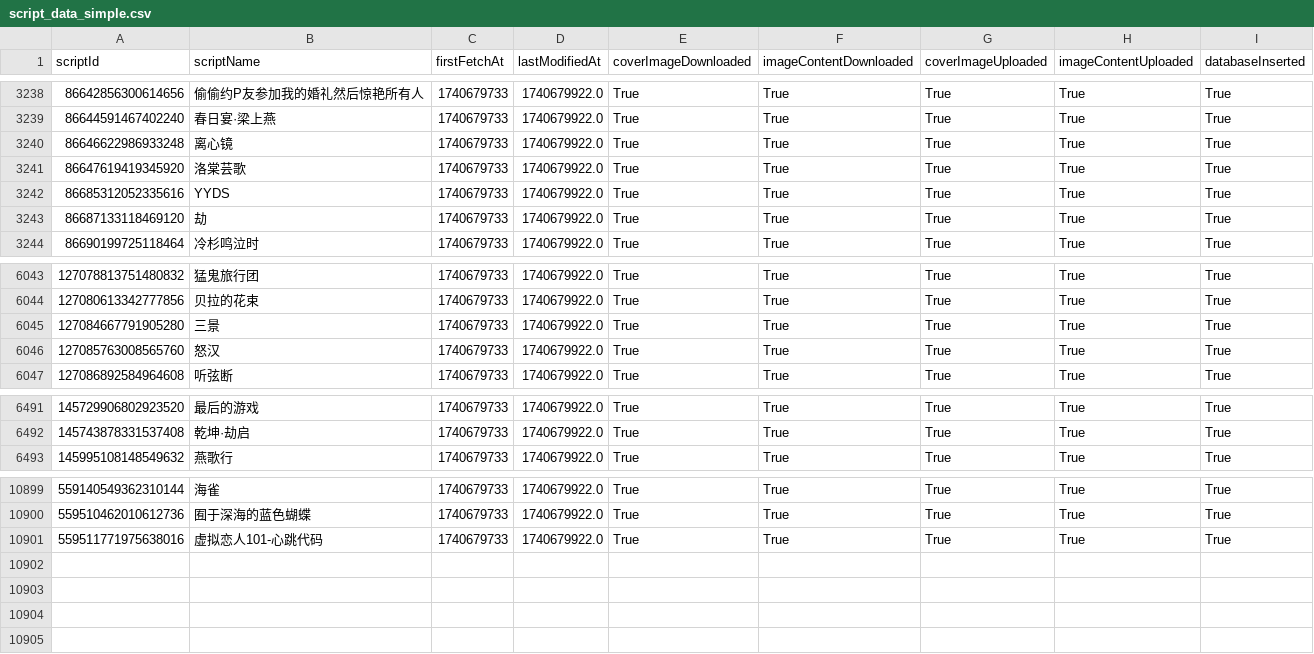
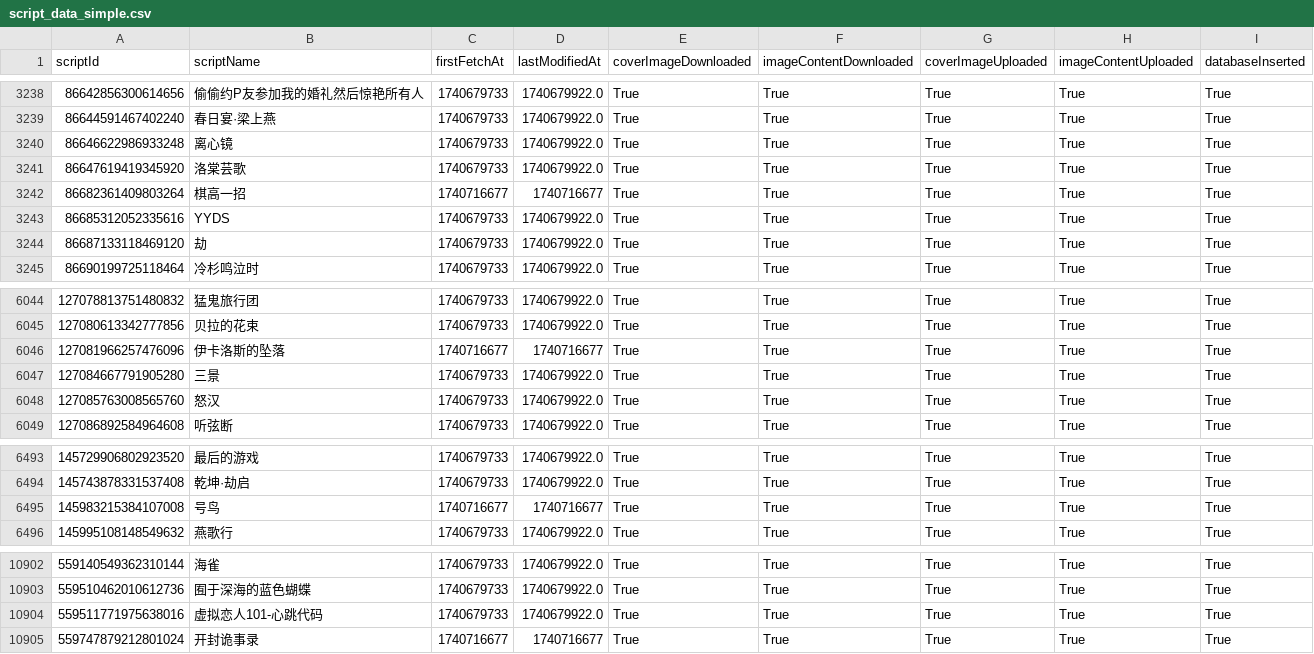
Before and after one commit to lunwingkit/playlarp-workflow, a CSV file: data/script_data_simple.csv, drawn as a sheet; only a part is shown, gaps mark what is left out; the diff names each change by its address in the sheet, - before the commit and + after, or states it on an @@ line.

```diff
--- a/data/script_data_simple.csv
+++ b/data/script_data_simple.csv
+row 3242: 86682361409803264 | 棋高一招 | 1740716677 | 1740716677 | True | True | True | True | True
+row 6046: 127081966257476096 | 伊卡洛斯的坠落 | 1740716677 | 1740716677 | True | True | True | True | True
+row 6495: 145983215384107008 | 号鸟 | 1740716677 | 1740716677 | True | True | True | True | True
+row 10905: 559747879212801024 | 开封诡事录 | 1740716677 | 1740716677 | True | True | True | True | True
```
